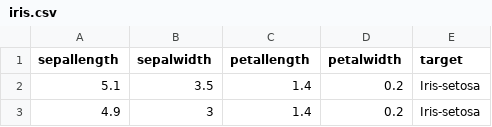
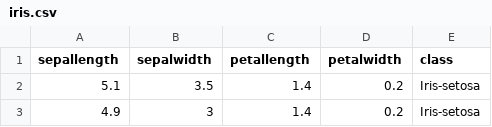
Before and after one commit to psinogas/DSlabs2019, a CSV file: data/iris.csv, drawn as a sheet; only a part is shown.

```diff
--- a/data/iris.csv
+++ b/data/iris.csv
@@ -1,2 +1,2 @@
-sepallength,sepalwidth,petallength,petalwidth,target
+sepallength,sepalwidth,petallength,petalwidth,class
 5.1,3.5,1.4,0.2,Iris-setosa
```
Also changed, not shown: 2 other files.
